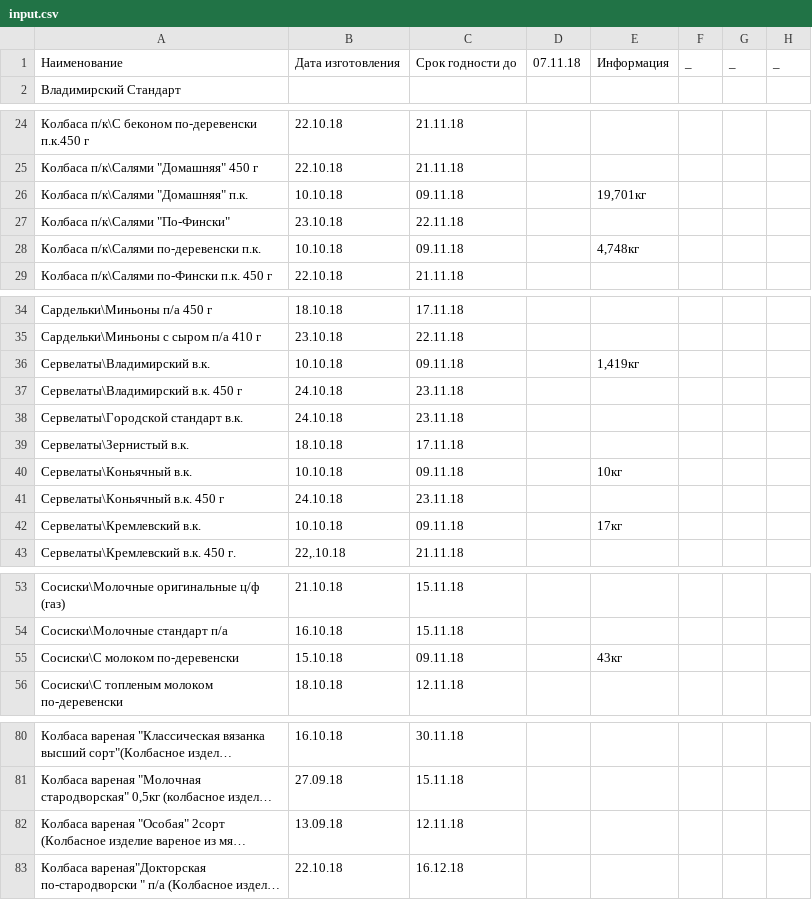
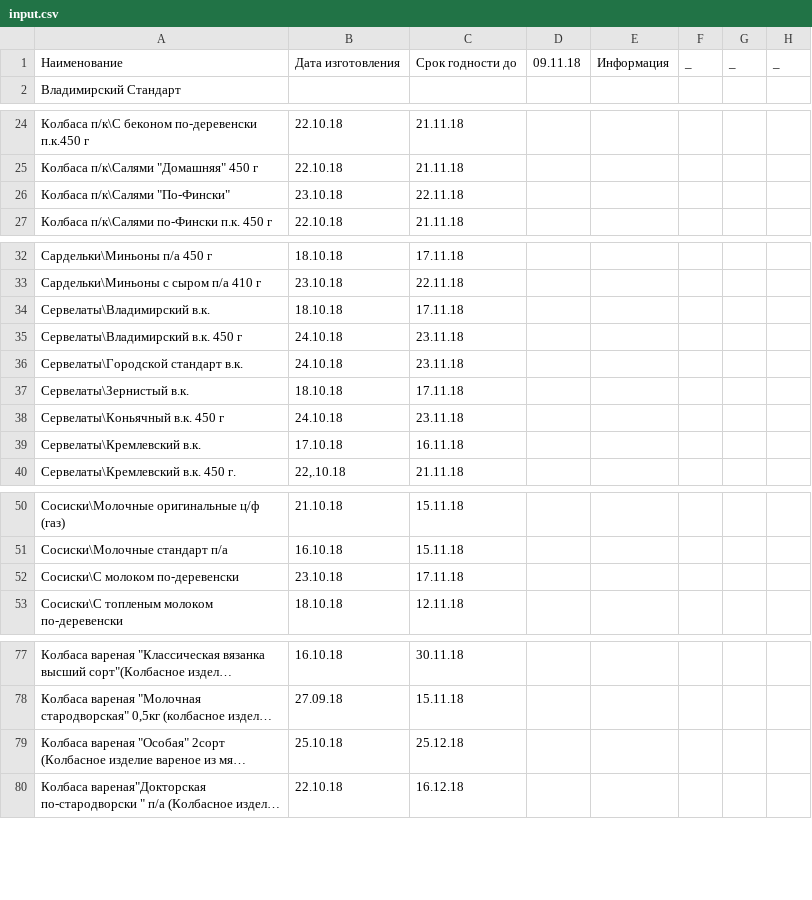
Before and after one commit to Tzota/sottaev-tdmprom-table, a CSV file: input.csv, drawn as a sheet; only a part is shown, gaps mark what is left out; long unchanged cells end in …; removed rows and columns are numbered as before the commit, all else as after; the diff names each change by its address in the sheet, - before the commit and + after, or states it on an @@ line.

```diff
--- a/input.csv
+++ b/input.csv
-D1: 07.11.18
+D1: 09.11.18
-row 26: Колбаса п/к\Салями "Домашняя" п.к. | 10.10.18 | 09.11.18 |  | 19,701кг
-row 28: Колбаса п/к\Салями по-деревенски п.к. | 10.10.18 | 09.11.18 |  | 4,748кг
-B34: 10.10.18
+B34: 18.10.18
-C34: 09.11.18
+C34: 17.11.18
-E34: 1,419кг
+E34: (empty)
-row 40: Сервелаты\Коньячный в.к. | 10.10.18 | 09.11.18 |  | 10кг
-B39: 10.10.18
+B39: 17.10.18
-C39: 09.11.18
+C39: 16.11.18
-E39: 17кг
+E39: (empty)
-B52: 15.10.18
+B52: 23.10.18
-C52: 09.11.18
+C52: 17.11.18
-E52: 43кг
+E52: (empty)
-B79: 13.09.18
+B79: 25.10.18
-C79: 12.11.18
+C79: 25.12.18
```
